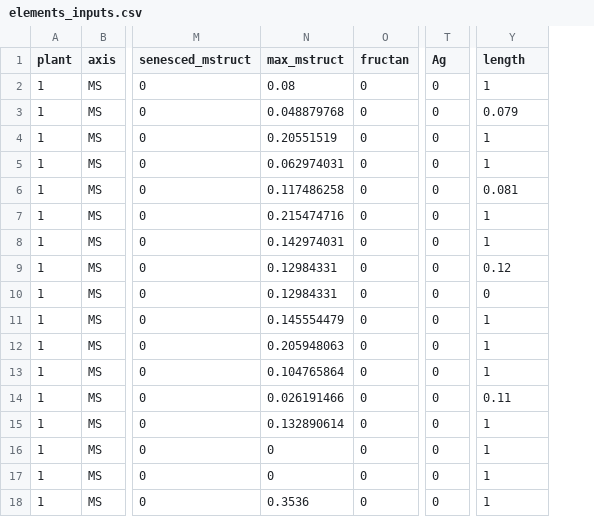
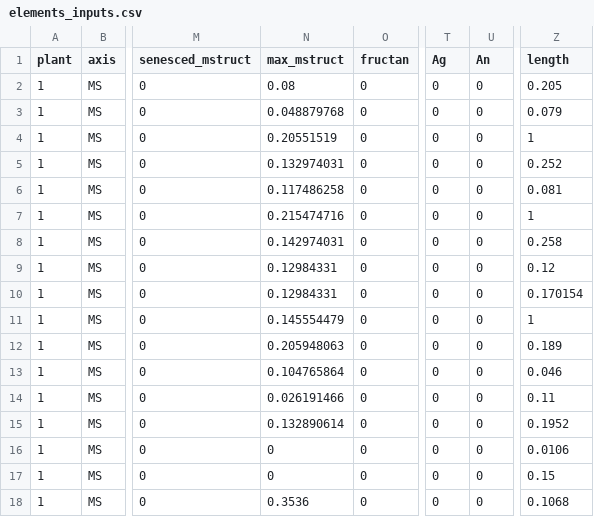
Before and after one commit to gyoso-cho-kbt/KBT_FSPM, a CSV file: fspm-wheat/example/NEMA/Measured_Value/inputs/integrated/elements_inputs.csv, drawn as a sheet; only a part is shown, gaps mark what is left out; addresses are those after the commit; the diff names each change by its address in the sheet, - before the commit and + after, or states it on an @@ line.

```diff
--- a/fspm-wheat/example/NEMA/Measured_Value/inputs/integrated/elements_inputs.csv
+++ b/fspm-wheat/example/NEMA/Measured_Value/inputs/integrated/elements_inputs.csv
+column U (An), rows 2-18: all 0
-Z2 (length): 1
+Z2 (length): 0.205
-N5 (max_mstruct): 0.062974031
+N5 (max_mstruct): 0.132974031
-Z5 (length): 1
+Z5 (length): 0.252
-Z8 (length): 1
+Z8 (length): 0.258
-Z10 (length): 0
+Z10 (length): 0.170154
-Z12 (length): 1
+Z12 (length): 0.189
-Z13 (length): 1
+Z13 (length): 0.046
-Z15 (length): 1
+Z15 (length): 0.1952
-Z16 (length): 1
+Z16 (length): 0.0106
-Z17 (length): 1
+Z17 (length): 0.15
-Z18 (length): 1
+Z18 (length): 0.1068
```
Also changed, not shown: fspm-wheat/example/NEMA/Measured_Value/postprocessing/axes_postprocessing.csv, fspm-wheat/example/NEMA/Measured_Value/postprocessing/soils_postprocessing.csv, 13 other files.
